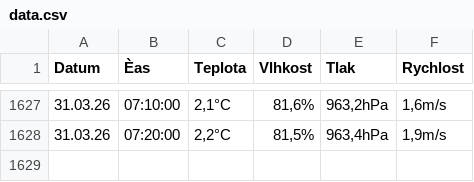
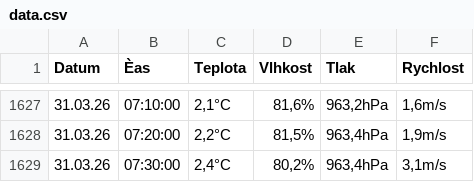
Before and after one commit to KarellB/meteo, a CSV file: data.csv, drawn as a sheet; only a part is shown, gaps mark what is left out; the diff names each change by its address in the sheet, - before the commit and + after, or states it on an @@ line.

Commit message:
Automaticka aktualizace dat + historie

```diff
--- a/data.csv
+++ b/data.csv
+row 1629: 31.03.26 | 07:30:00 | 2,4°C | 80,2% | 963,4hPa | 3,1m/s
```
